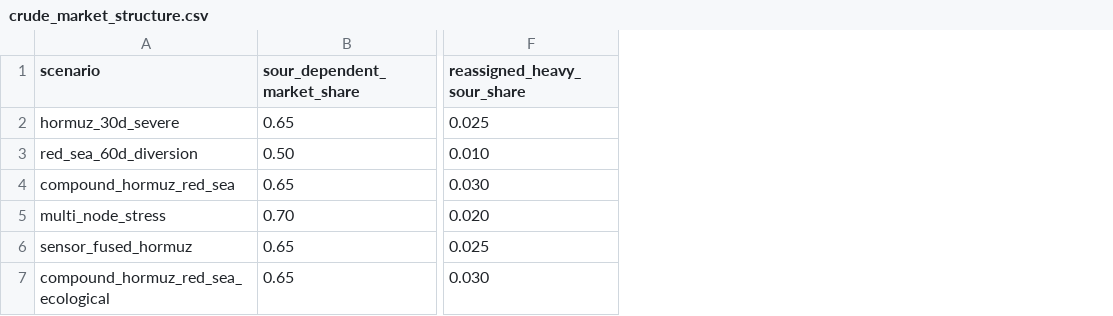
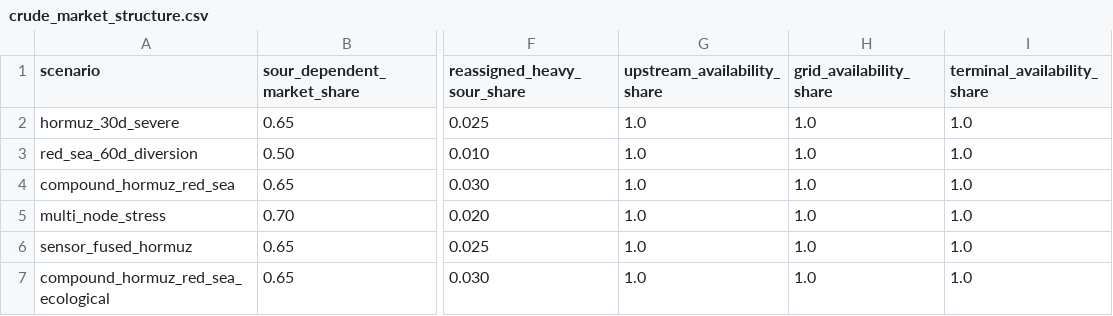
Before and after one commit to jasonrkeen/multi-commodity-maritime-chokepoint-transmission-model, a CSV file: data/input/crude_market_structure.csv, drawn as a sheet; only a part is shown, gaps mark what is left out; the diff names each change by its address in the sheet, - before the commit and + after, or states it on an @@ line.

```diff
--- a/data/input/crude_market_structure.csv
+++ b/data/input/crude_market_structure.csv
+column G (upstream_availability_share), rows 2-7: all 1.0
+column H (grid_availability_share), rows 2-7: all 1.0
+column I (terminal_availability_share), rows 2-7: all 1.0
```
Also changed, not shown: data/input/source_register.csv, 16 other files.
